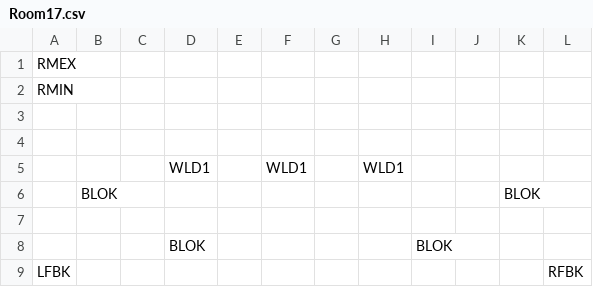
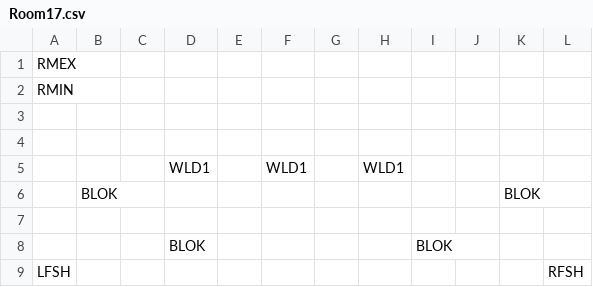
Before and after one commit to kylegessel/sprintfinity3902, a CSV file: Sprintfinity3902/Content/Floor 1 Room Templates/Room17.csv, drawn as a sheet.

Commit message:
Remove fish block enemies from floor 1.

```diff
--- a/Sprintfinity3902/Content/Floor 1 Room Templates/Room17.csv
+++ b/Sprintfinity3902/Content/Floor 1 Room Templates/Room17.csv
@@ -8,2 +8,2 @@ RMIN,,,,,,,,,,,
  , , ,BLOK, , , , ,BLOK, , ,
-LFBK, , , , , , , , , , ,RFBK
+LFSH, , , , , , , , , , ,RFSH
```
